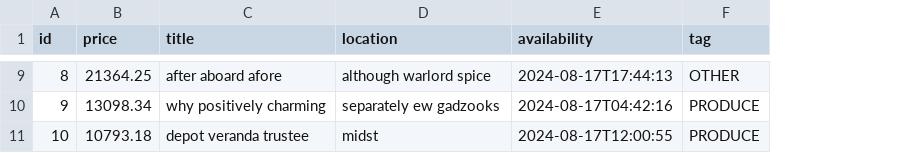
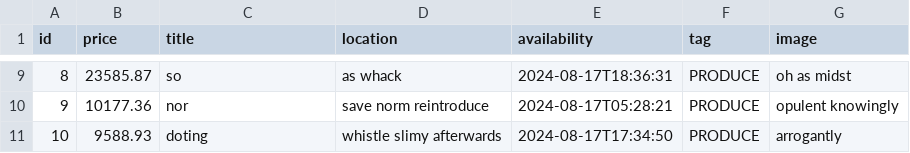
Before and after one commit to DiptikaD/ExtraCookies, a CSV file: jhip/src/main/resources/config/liquibase/fake-data/posts.csv, drawn as a sheet; only a part is shown, gaps mark what is left out; the diff covers the shown part only; the diff names each change by its address in the sheet, - before the commit and + after, or states it on an @@ line.

```diff
--- a/jhip/src/main/resources/config/liquibase/fake-data/posts.csv
+++ b/jhip/src/main/resources/config/liquibase/fake-data/posts.csv
+column G (image), rows 9-11: oh as midst | opulent knowingly | arrogantly
-B9 (price): 21364.25
+B9 (price): 23585.87
-C9 (title): after aboard afore
+C9 (title): so
-D9 (location): although warlord spice
+D9 (location): as whack
-E9 (availability): 2024-08-17T17:44:13
+E9 (availability): 2024-08-17T18:36:31
-F9 (tag): OTHER
+F9 (tag): PRODUCE
-B10 (price): 13098.34
+B10 (price): 10177.36
-C10 (title): why positively charming
+C10 (title): nor
-D10 (location): separately ew gadzooks
+D10 (location): save norm reintroduce
-E10 (availability): 2024-08-17T04:42:16
+E10 (availability): 2024-08-17T05:28:21
-B11 (price): 10793.18
+B11 (price): 9588.93
-C11 (title): depot veranda trustee
+C11 (title): doting
-D11 (location): midst
+D11 (location): whistle slimy afterwards
-E11 (availability): 2024-08-17T12:00:55
+E11 (availability): 2024-08-17T17:34:50
```
Also changed, not shown: 27 edited cells elsewhere in this file, 28 other files.
